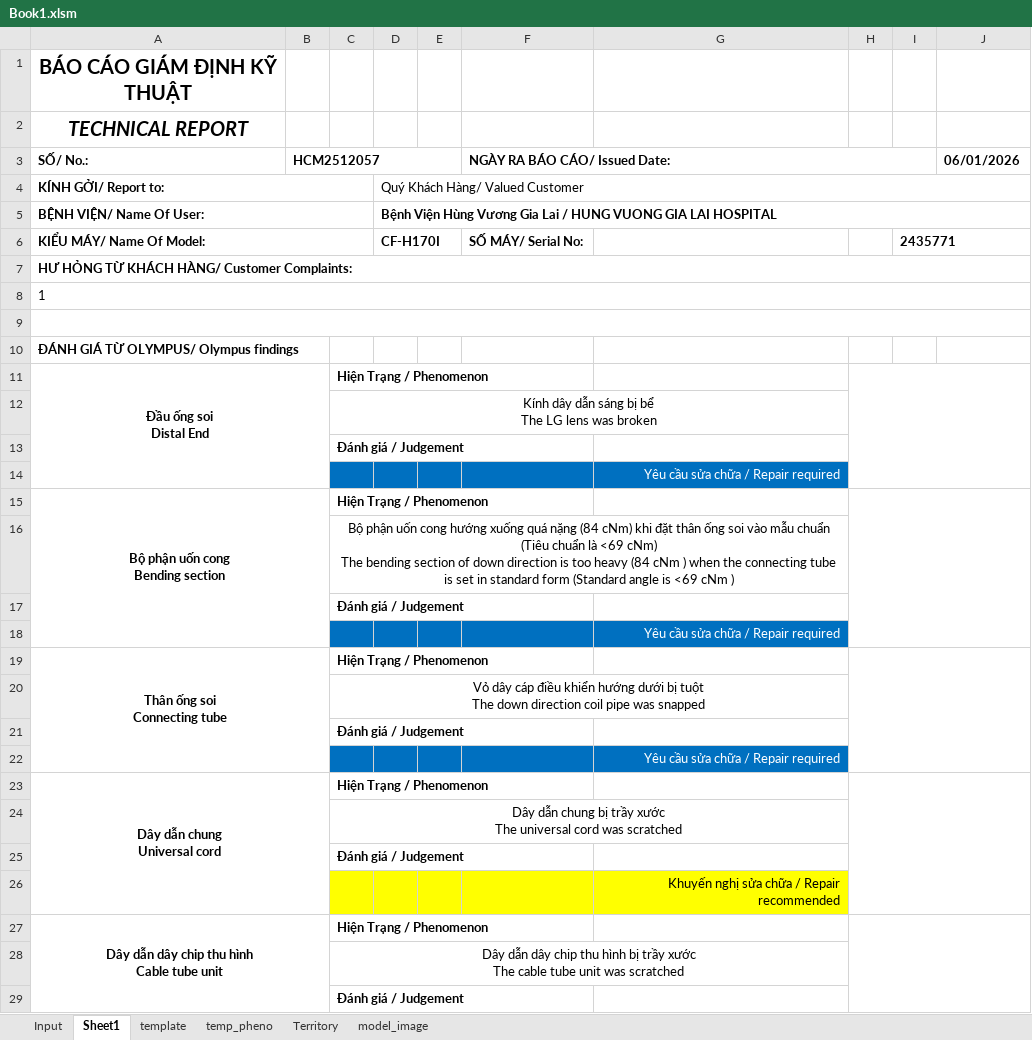
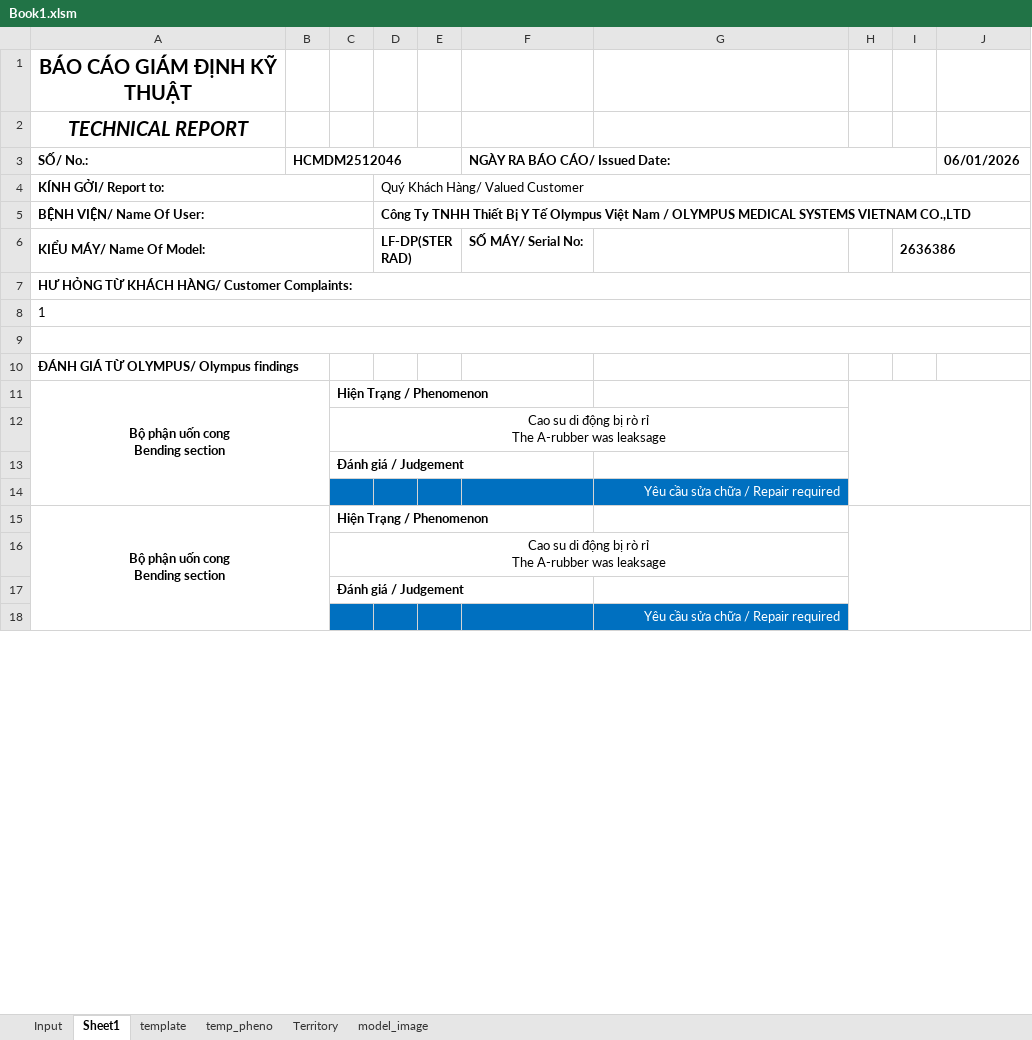
Before and after one commit to Achicken7301/work_script, an Excel workbook: Book1.xlsm, sheet Sheet1, drawn as a sheet; only a part is shown; values as stored, in another font and other column widths than the file's, no borders; charts and pictures not drawn; ↵ is a line break in a cell; the diff covers the shown part only; the diff names each change by its address in the sheet, - before the commit and + after, or states it on an @@ line.

```diff
--- a/Book1.xlsm (sheet Sheet1)
+++ b/Book1.xlsm (sheet Sheet1)
-B3: HCM2512057
+B3: HCMDM2512046
-D5: Bệnh Viện Hùng Vương Gia Lai / HUNG VUONG GIA LAI HOSPITAL
+D5: Công Ty TNHH Thiết Bị Y Tế Olympus Việt Nam / OLYMPUS MEDICAL SYSTEMS VIETNAM CO.,LTD
-D6: CF-H170I
+D6: LF-DP(STERRAD)
-I6: 2435771
+I6: 2636386
-A11 (SỐ/ No.:): Đầu ống soi ↵ Distal End
+A11 (SỐ/ No.:): Bộ phận uốn cong ↵ Bending section
-C12: Kính dây dẫn sáng bị bể ↵ The LG lens was broken
+C12: Cao su di động bị rò rỉ ↵ The A-rubber was leaksage
-C16: Bộ phận uốn cong hướng xuống quá nặng (84 cNm) khi đặt thân ống soi vào mẫu chuẩn (Tiêu chuẩn là <69 cNm) ↵ The bending section of down direction is too heavy (84 cNm ) when the connecting tube is set in standard form (Standard angle is <69 cNm )
+C16: Cao su di động bị rò rỉ ↵ The A-rubber was leaksage
-row 19: Thân ống soi ↵ Connecting tube |  | Hiện Trạng / Phenomenon
-row 20:  |  | Vỏ dây cáp điều khiển hướng dưới bị tuột ↵ The down direction coil pipe was snapped
-row 21:  |  | Đánh giá / Judgement
-row 22:  |  |  |  |  |  | Yêu cầu sửa chữa / Repair required
-row 23: Dây dẫn chung ↵ Universal cord |  | Hiện Trạng / Phenomenon
-row 24:  |  | Dây dẫn chung bị trầy xước ↵ The universal cord was scratched
-row 25:  |  | Đánh giá / Judgement
-row 26:  |  |  |  |  |  | Khuyến nghị sửa chữa / Repair recommended
-row 27: Dây dẫn dây chip thu hình ↵ Cable tube unit |  | Hiện Trạng / Phenomenon
-row 28:  |  | Dây dẫn dây chip thu hình bị trầy xước ↵ The cable tube unit was scratched
-row 29:  |  | Đánh giá / Judgement
```
Also changed, not shown: 1 removed row elsewhere in this sheet, sheet Input, charts or pictures, 1 other file.
